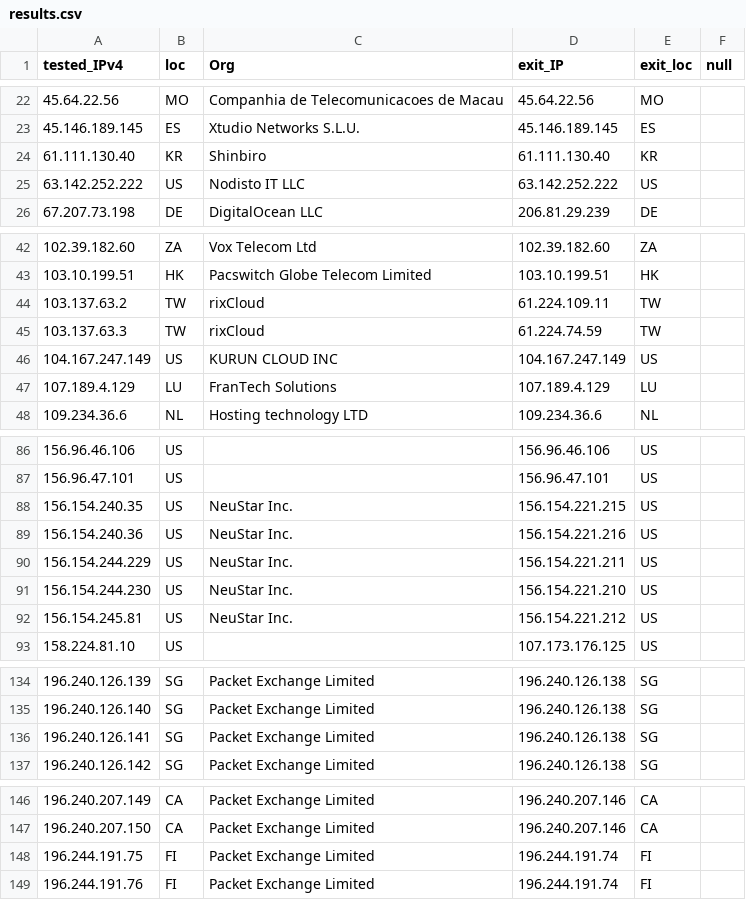
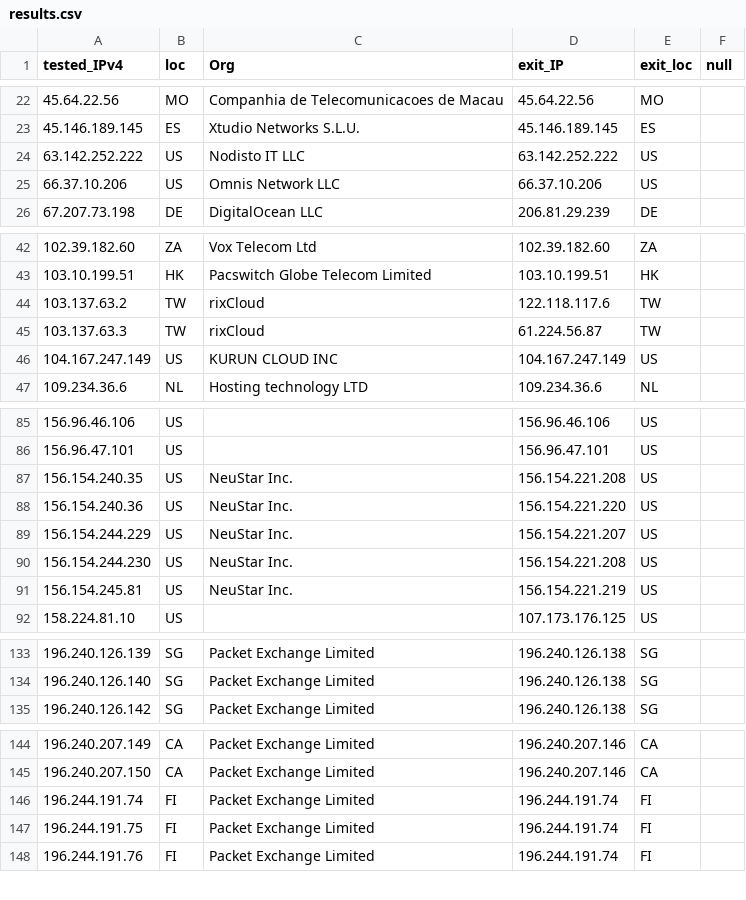
Before and after one commit to tr1s7an/Unofficial-Cloudflare-nodes, a CSV file: results.csv, drawn as a sheet; only a part is shown, gaps mark what is left out; the diff covers the shown part only.

Commit message:
Update

```diff
--- a/results.csv
+++ b/results.csv
@@ -23,4 +23,4 @@ tested_IPv4,loc,Org,exit_IP,exit_loc,null
 45.146.189.145,ES,Xtudio Networks S.L.U.,45.146.189.145,ES,
-61.111.130.40,KR,Shinbiro,61.111.130.40,KR,
 63.142.252.222,US,Nodisto IT  LLC,63.142.252.222,US,
+66.37.10.206,US,Omnis Network  LLC,66.37.10.206,US,
 67.207.73.198,DE,DigitalOcean  LLC,206.81.29.239,DE,
@@ -43,6 +43,5 @@ tested_IPv4,loc,Org,exit_IP,exit_loc,null
 103.10.199.51,HK,Pacswitch Globe Telecom Limited,103.10.199.51,HK,
-103.137.63.2,TW,rixCloud,61.224.109.11,TW,
-103.137.63.3,TW,rixCloud,61.224.74.59,TW,
+103.137.63.2,TW,rixCloud,122.118.117.6,TW,
+103.137.63.3,TW,rixCloud,61.224.56.87,TW,
 104.167.247.149,US,KURUN CLOUD INC,104.167.247.149,US,
-107.189.4.129,LU,FranTech Solutions,107.189.4.129,LU,
 109.234.36.6,NL,Hosting technology LTD,109.234.36.6,NL,
@@ -87,7 +86,7 @@ tested_IPv4,loc,Org,exit_IP,exit_loc,null
 156.96.47.101,US,,156.96.47.101,US,
-156.154.240.35,US,NeuStar  Inc.,156.154.221.215,US,
-156.154.240.36,US,NeuStar  Inc.,156.154.221.216,US,
-156.154.244.229,US,NeuStar  Inc.,156.154.221.211,US,
-156.154.244.230,US,NeuStar  Inc.,156.154.221.210,US,
-156.154.245.81,US,NeuStar  Inc.,156.154.221.212,US,
+156.154.240.35,US,NeuStar  Inc.,156.154.221.208,US,
+156.154.240.36,US,NeuStar  Inc.,156.154.221.220,US,
+156.154.244.229,US,NeuStar  Inc.,156.154.221.207,US,
+156.154.244.230,US,NeuStar  Inc.,156.154.221.208,US,
+156.154.245.81,US,NeuStar  Inc.,156.154.221.219,US,
 158.224.81.10,US,,107.173.176.125,US,
@@ -135,3 +134,2 @@ tested_IPv4,loc,Org,exit_IP,exit_loc,null
 196.240.126.140,SG,Packet Exchange Limited,196.240.126.138,SG,
-196.240.126.141,SG,Packet Exchange Limited,196.240.126.138,SG,
 196.240.126.142,SG,Packet Exchange Limited,196.240.126.138,SG,
@@ -147,2 +145,3 @@ tested_IPv4,loc,Org,exit_IP,exit_loc,null
 196.240.207.150,CA,Packet Exchange Limited,196.240.207.146,CA,
+196.244.191.74,FI,Packet Exchange Limited,196.244.191.74,FI,
 196.244.191.75,FI,Packet Exchange Limited,196.244.191.74,FI,
```
Also changed, not shown: 1 edited cell elsewhere in this file.
